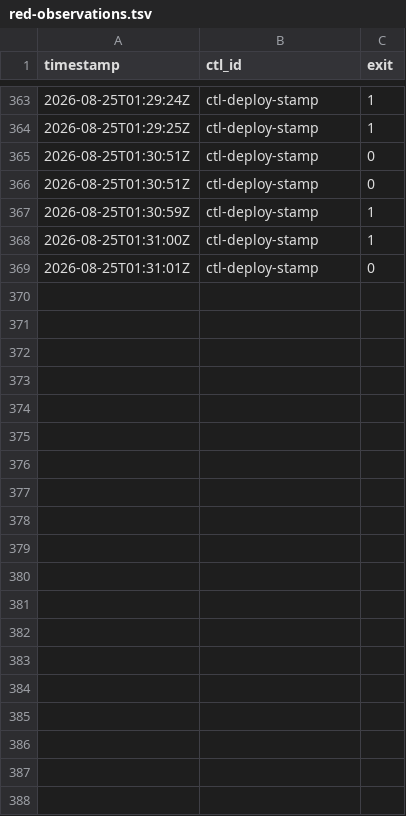
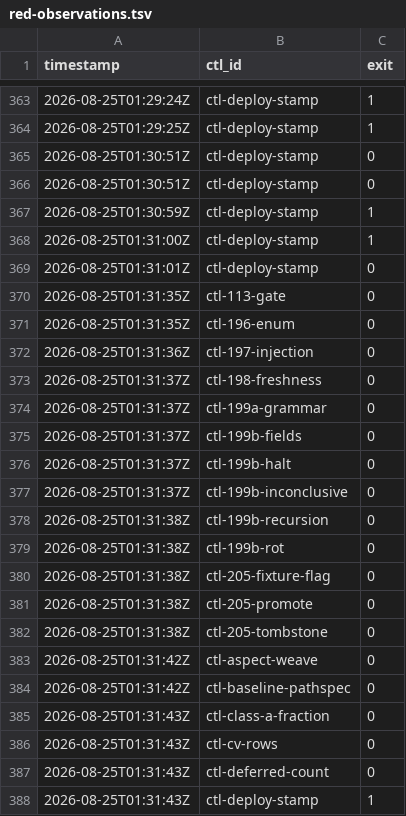
Before and after one commit to dixson3/yoshiko-flow, a TSV file: docs/plans/plan-052-james-dixson-fa8056/assets/red-observations.tsv, drawn as a sheet; only a part is shown, gaps mark what is left out; the diff covers the shown part only; the diff names each change by its address in the sheet, - before the commit and + after, or states it on an @@ line.

```diff
--- a/docs/plans/plan-052-james-dixson-fa8056/assets/red-observations.tsv
+++ b/docs/plans/plan-052-james-dixson-fa8056/assets/red-observations.tsv
+row 370: 2026-08-25T01:31:35Z | ctl-113-gate | 0
+row 371: 2026-08-25T01:31:35Z | ctl-196-enum | 0
+row 372: 2026-08-25T01:31:36Z | ctl-197-injection | 0
+row 373: 2026-08-25T01:31:37Z | ctl-198-freshness | 0
+row 374: 2026-08-25T01:31:37Z | ctl-199a-grammar | 0
+row 375: 2026-08-25T01:31:37Z | ctl-199b-fields | 0
+row 376: 2026-08-25T01:31:37Z | ctl-199b-halt | 0
+row 377: 2026-08-25T01:31:37Z | ctl-199b-inconclusive | 0
+row 378: 2026-08-25T01:31:38Z | ctl-199b-recursion | 0
+row 379: 2026-08-25T01:31:38Z | ctl-199b-rot | 0
+row 380: 2026-08-25T01:31:38Z | ctl-205-fixture-flag | 0
+row 381: 2026-08-25T01:31:38Z | ctl-205-promote | 0
+row 382: 2026-08-25T01:31:38Z | ctl-205-tombstone | 0
+row 383: 2026-08-25T01:31:42Z | ctl-aspect-weave | 0
+row 384: 2026-08-25T01:31:42Z | ctl-baseline-pathspec | 0
+row 385: 2026-08-25T01:31:43Z | ctl-class-a-fraction | 0
+row 386: 2026-08-25T01:31:43Z | ctl-cv-rows | 0
+row 387: 2026-08-25T01:31:43Z | ctl-deferred-count | 0
+row 388: 2026-08-25T01:31:43Z | ctl-deploy-stamp | 1
```
Also changed, not shown: 42 added rows elsewhere in this file, 3 other files.
